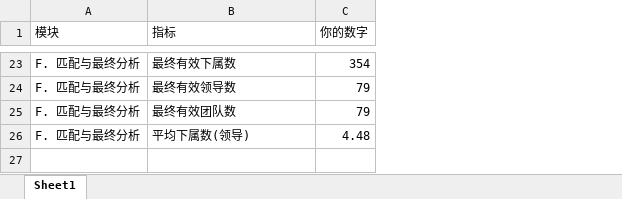
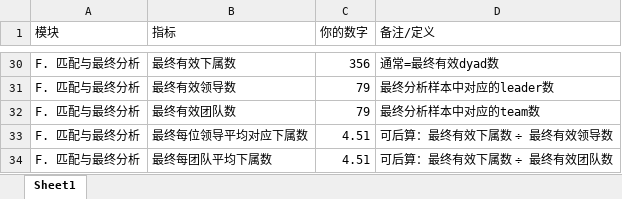
Before and after one commit to chenkai66/leader_survey_-, an Excel workbook: results/YUYU样本量变化.xlsx, sheet Sheet1, drawn as a sheet; only a part is shown, gaps mark what is left out; values as stored, in another font and other column widths than the file's, no cell formats; removed rows and columns are numbered as before the commit, all else as after; the diff covers the shown part only; the diff names each change by its address in the sheet, - before the commit and + after, or states it on an @@ line.

```diff
--- a/results/YUYU样本量变化.xlsx (sheet Sheet1)
+++ b/results/YUYU样本量变化.xlsx (sheet Sheet1)
+column D (备注/定义), rows 30-32: 通常=最终有效dyad数 | 最终分析样本中对应的leader数 | 最终分析样本中对应的team数
-C30 (你的数字): 354
+C30 (你的数字): 356
-row 26: F. 匹配与最终分析 | 平均下属数(领导) | 4.48
+row 33: F. 匹配与最终分析 | 最终每位领导平均对应下属数 | 4.51 | 可后算：最终有效下属数 ÷ 最终有效领导数
+row 34: F. 匹配与最终分析 | 最终每团队平均下属数 | 4.51 | 可后算：最终有效下属数 ÷ 最终有效团队数
```
Also changed, not shown: 8 added rows, 1 removed row and 11 edited cells elsewhere in this sheet, cell formats, results/ICC空模型.xlsx, results/Model1.xlsx, 19 other files.
